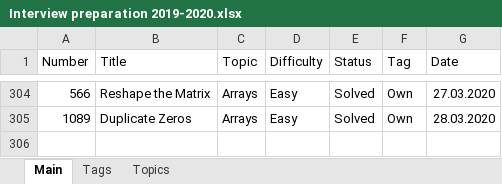
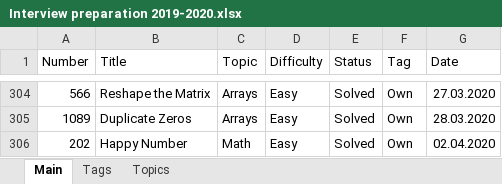
Before and after one commit to Bekaryss/LeetCode-Old, an Excel workbook: Interview preparation 2019-2020.xlsx, sheet Main, drawn as a sheet; only a part is shown, gaps mark what is left out; values as stored, in another font and other column widths than the file's, no borders; table styles not drawn; the diff names each change by its address in the sheet, - before the commit and + after, or states it on an @@ line.

```diff
--- a/Interview preparation 2019-2020.xlsx (sheet Main)
+++ b/Interview preparation 2019-2020.xlsx (sheet Main)
+row 306: 202 | Happy Number | Math | Easy | Solved | Own | 02.04.2020
```
Also changed, not shown: 4 other files.
